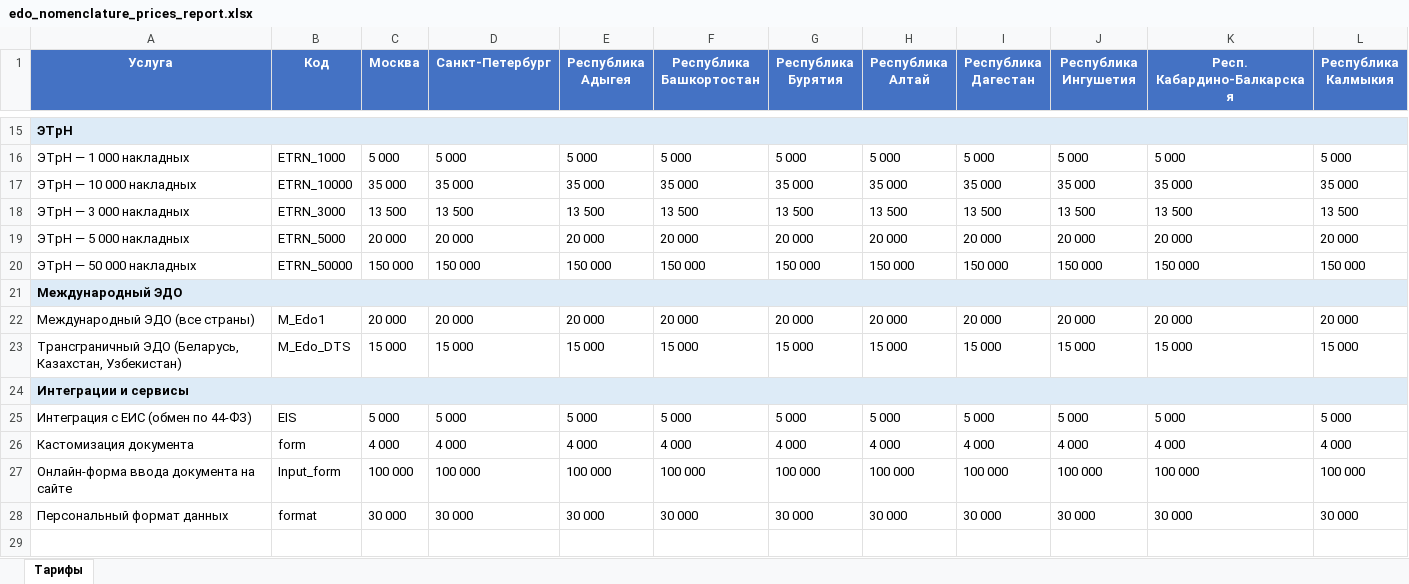
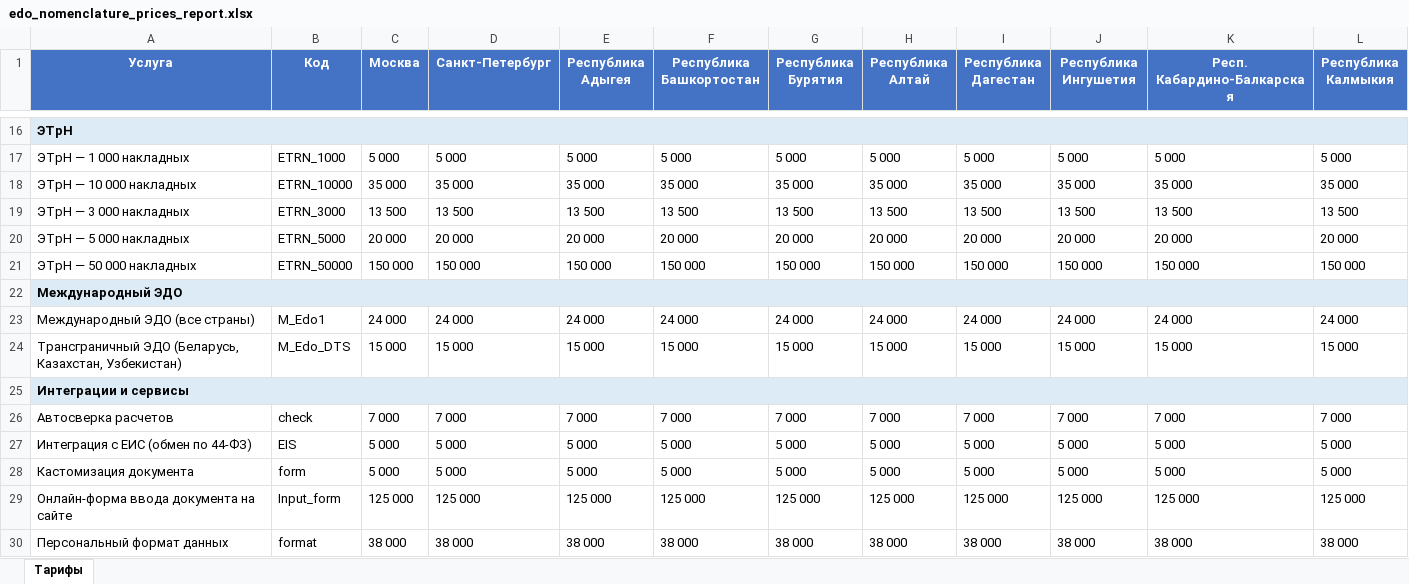
Before and after one commit to dbv111m/sbis-prices2, an Excel workbook: edo_nomenclature_prices_report.xlsx, sheet Тарифы, drawn as a sheet; only a part is shown, gaps mark what is left out; values as stored, in another font and other column widths than the file's, no borders; removed rows and columns are numbered as before the commit, all else as after; rows hold the shown columns only; the diff covers the shown part only; the diff names each change by its address in the sheet, - before the commit and + after, or states it on an @@ line.

```diff
--- a/edo_nomenclature_prices_report.xlsx (sheet Тарифы)
+++ b/edo_nomenclature_prices_report.xlsx (sheet Тарифы)
-row 22: Международный ЭДО (все страны) | M_Edo1 | 20 000 | 20 000 | 20 000 | 20 000 | 20 000 | 20 000 | 20 000 | 20 000 | 20 000 | 20 000
+row 23: Международный ЭДО (все страны) | M_Edo1 | 24 000 | 24 000 | 24 000 | 24 000 | 24 000 | 24 000 | 24 000 | 24 000 | 24 000 | 24 000
+row 26: Автосверка расчетов | check | 7 000 | 7 000 | 7 000 | 7 000 | 7 000 | 7 000 | 7 000 | 7 000 | 7 000 | 7 000
-row 26: Кастомизация документа | form | 4 000 | 4 000 | 4 000 | 4 000 | 4 000 | 4 000 | 4 000 | 4 000 | 4 000 | 4 000
-row 27: Онлайн-форма ввода документа на сайте | Input_form | 100 000 | 100 000 | 100 000 | 100 000 | 100 000 | 100 000 | 100 000 | 100 000 | 100 000 | 100 000
-row 28: Персональный формат данных | format | 30 000 | 30 000 | 30 000 | 30 000 | 30 000 | 30 000 | 30 000 | 30 000 | 30 000 | 30 000
+row 28: Кастомизация документа | form | 5 000 | 5 000 | 5 000 | 5 000 | 5 000 | 5 000 | 5 000 | 5 000 | 5 000 | 5 000
+row 29: Онлайн-форма ввода документа на сайте | Input_form | 125 000 | 125 000 | 125 000 | 125 000 | 125 000 | 125 000 | 125 000 | 125 000 | 125 000 | 125 000
+row 30: Персональный формат данных | format | 38 000 | 38 000 | 38 000 | 38 000 | 38 000 | 38 000 | 38 000 | 38 000 | 38 000 | 38 000
```
Also changed, not shown: 6 added rows, 5 removed rows and 86 edited cells elsewhere in this sheet, data_exchange_nomenclature_prices_report.xlsx, ereport_nomenclature_prices_report.xlsx, 6 other files.
